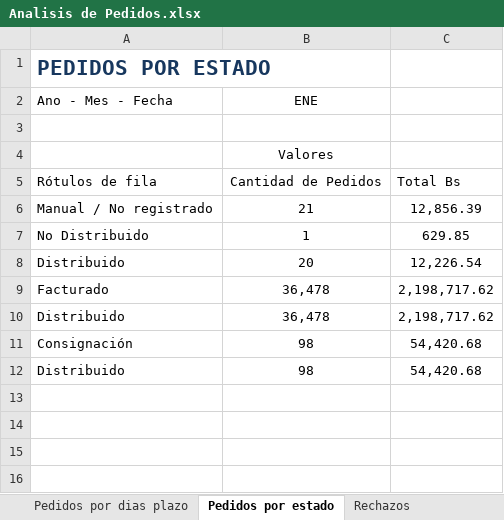
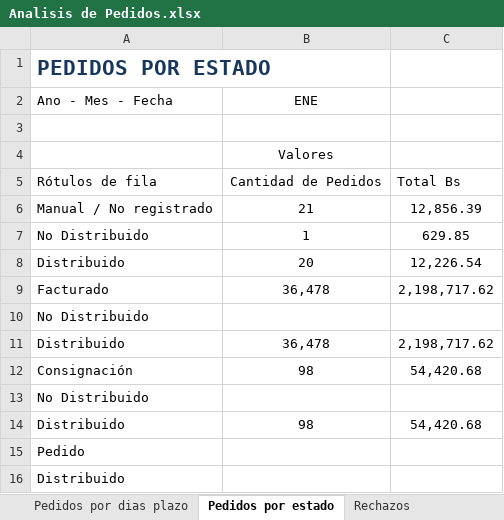
Before and after one commit to ervin45/mendodw, an Excel workbook: excel/Analisis de Pedidos.xlsx, sheet Pedidos por estado, drawn as a sheet; values as stored, in another font and other column widths than the file's, no borders; the diff names each change by its address in the sheet, - before the commit and + after, or states it on an @@ line.

```diff
--- a/excel/Analisis de Pedidos.xlsx (sheet Pedidos por estado)
+++ b/excel/Analisis de Pedidos.xlsx (sheet Pedidos por estado)
+row 10: No Distribuido
+row 13: No Distribuido
+row 15: Pedido
+row 16: Distribuido
```
Also changed, not shown: sheet Historico de Pedidos por mes, sheet Rechazos, 2 other files.
